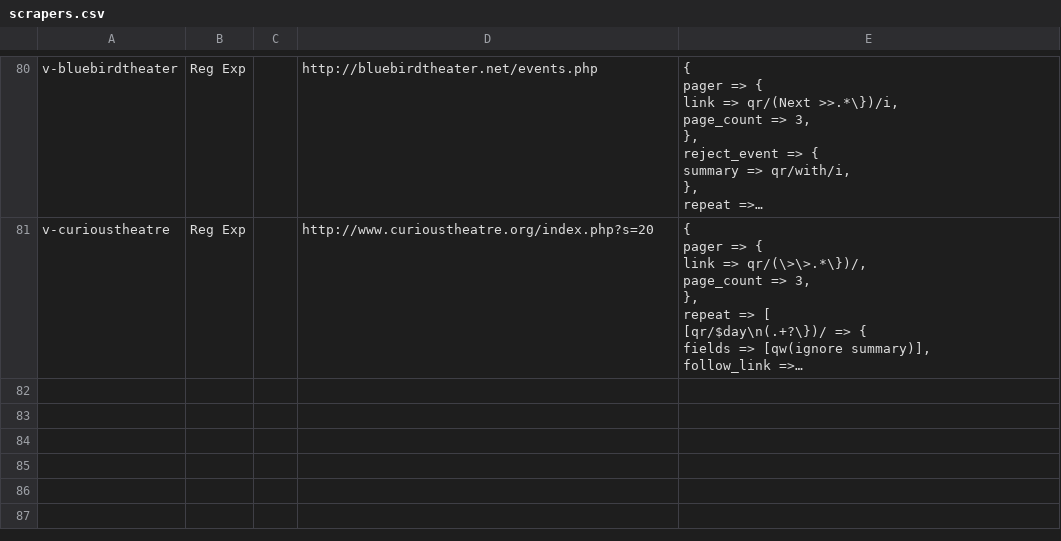
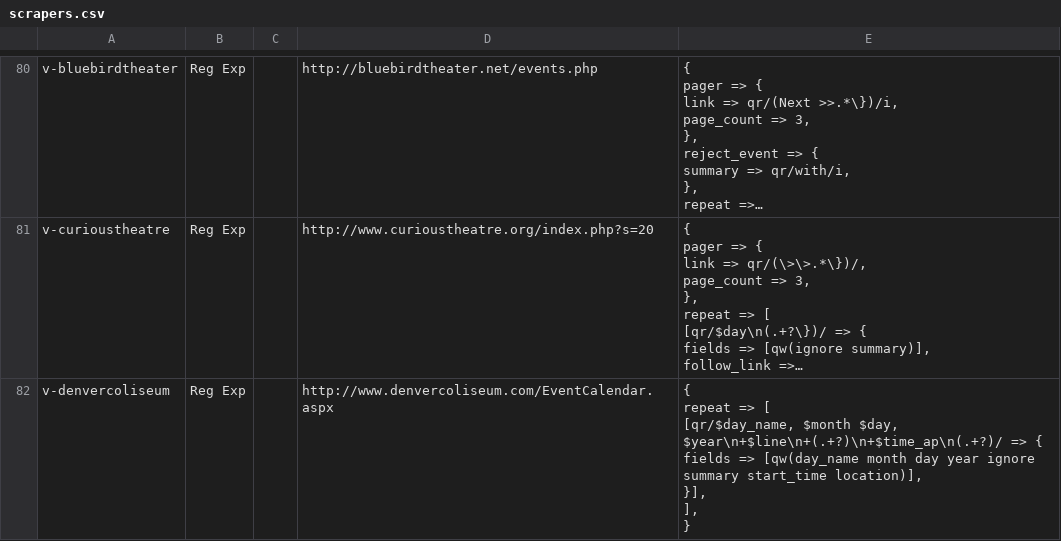
Before and after one commit to biviosoftware/perl-Cal54, a CSV file: files/cal54/ddl/scrapers.csv, drawn as a sheet; only a part is shown, gaps mark what is left out; long unchanged cells end in …; ↵ is a line break in a cell; the diff names each change by its address in the sheet, - before the commit and + after, or states it on an @@ line.

Commit message:
denvercoliseum

```diff
--- a/files/cal54/ddl/scrapers.csv
+++ b/files/cal54/ddl/scrapers.csv
+row 82: v-denvercoliseum | Reg Exp |  | http://www.denvercoliseum.com/EventCalendar.aspx | { ↵ repeat => [ ↵ [qr/$day_name, $month $day, $year\n+$line\n+(.+?)\n+$time_ap\n(.+?)/ => { ↵ fields => [qw(day_name month day year ignore summary start_time location)], ↵ }], ↵ ], ↵ }
```
Also changed, not shown: files/cal54/ddl/venues.csv.
